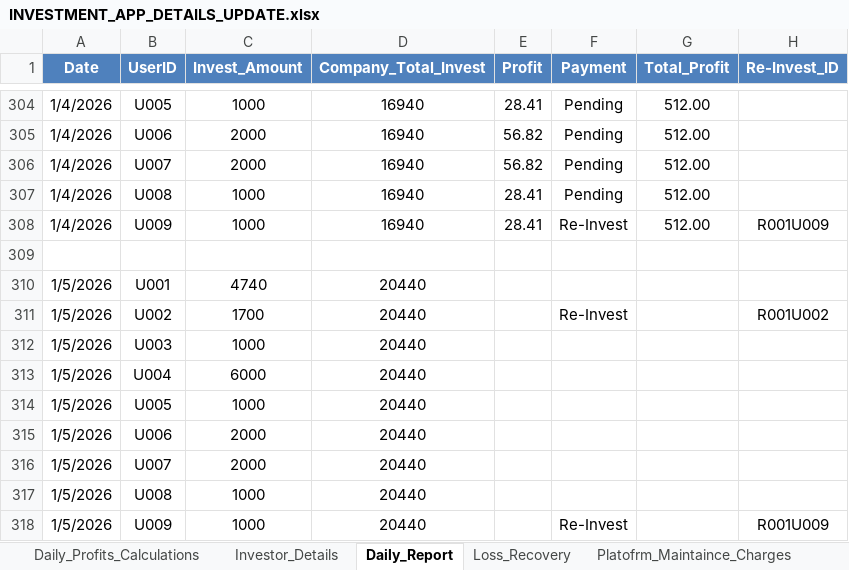
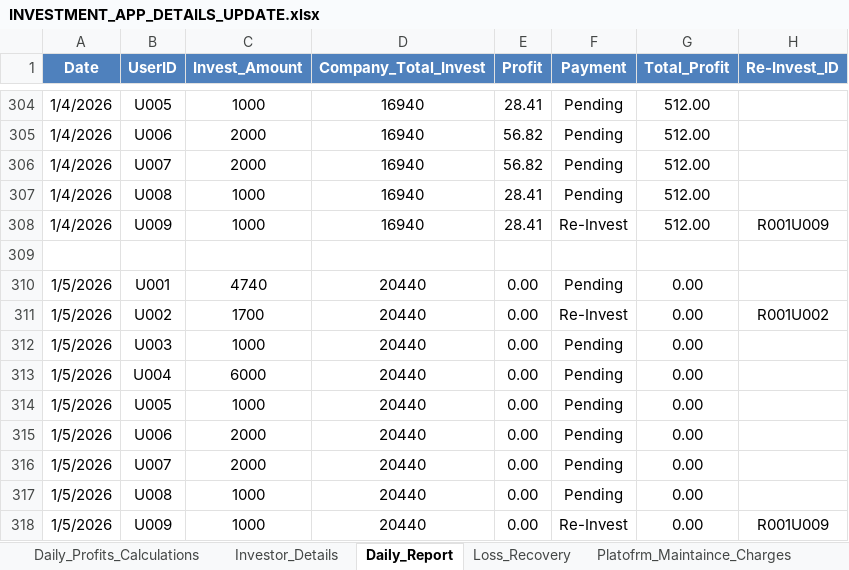
Before and after one commit to Arun2310Rajaputhra/INVESTORS-DASHBOARD, an Excel workbook: INVESTMENT_APP_DETAILS_UPDATE.xlsx, sheet Daily_Report, drawn as a sheet; only a part is shown, gaps mark what is left out; values as stored, in another font and other column widths than the file's, no borders; table styles not drawn; the diff names each change by its address in the sheet, - before the commit and + after, or states it on an @@ line.

Commit message:
01/05/2026 xl update2

```diff
--- a/INVESTMENT_APP_DETAILS_UPDATE.xlsx (sheet Daily_Report)
+++ b/INVESTMENT_APP_DETAILS_UPDATE.xlsx (sheet Daily_Report)
-E310:E318 (Profit): (empty)
+E310:E318 (Profit): 0.00
-F310 (Payment): (empty)
+F310 (Payment): Pending
-G310:G318 (Total_Profit): (empty)
+G310:G318 (Total_Profit): 0.00
-F312:F317 (Payment): (empty)
+F312:F317 (Payment): Pending
```
Also changed, not shown: sheet Daily_Profits_Calculations.
